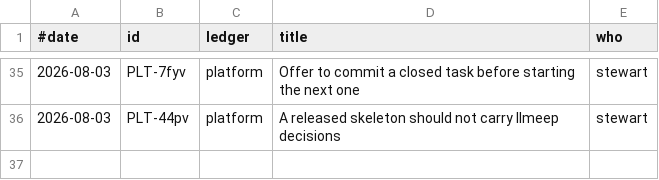
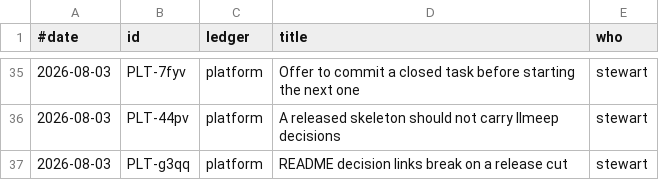
Before and after one commit to stewartmegaw/llmeep, a TSV file: tasks/_tooling/history.tsv, drawn as a sheet; only a part is shown, gaps mark what is left out.

```diff
--- a/tasks/_tooling/history.tsv
+++ b/tasks/_tooling/history.tsv
@@ -36 +36,2 @@
 2026-08-03	PLT-44pv	platform	A released skeleton should not carry llmeep decisions	stewart
+2026-08-03	PLT-g3qq	platform	README decision links break on a release cut	stewart
```
Also changed, not shown: 2 other files.
